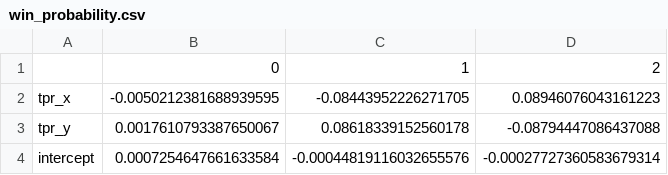
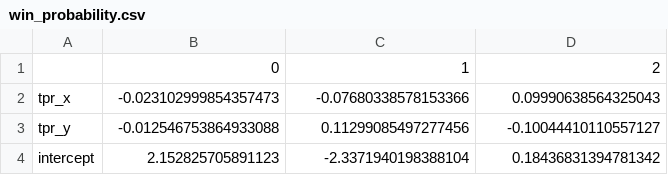
Before and after one commit to dovenokan/football-simulation-game, a CSV file: backend/jupyter/players_db/fm23/win_probability.csv, drawn as a sheet.

```diff
--- a/backend/jupyter/players_db/fm23/win_probability.csv
+++ b/backend/jupyter/players_db/fm23/win_probability.csv
@@ -1,4 +1,4 @@
 ,0,1,2
-tpr_x,-0.0050212381688939595,-0.08443952226271705,0.08946076043161223
-tpr_y,0.0017610793387650067,0.08618339152560178,-0.08794447086437088
-intercept,0.0007254647661633584,-0.00044819116032655576,-0.00027727360583679314
+tpr_x,-0.023102999854357473,-0.07680338578153366,0.09990638564325043
+tpr_y,-0.012546753864933088,0.11299085497277456,-0.10044410110557127
+intercept,2.152825705891123,-2.3371940198388104,0.18436831394781342
```
Also changed, not shown: backend/jupyter/players_db/fm23/team_ratings.csv, 7 other files.
